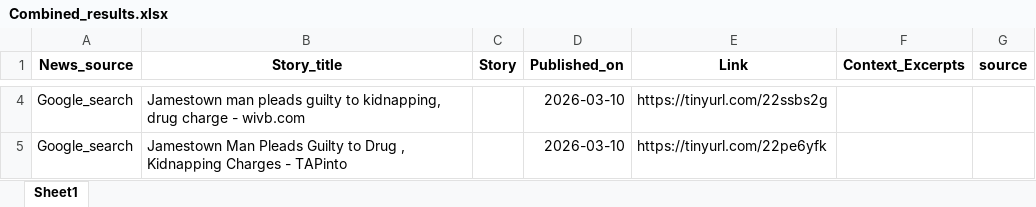
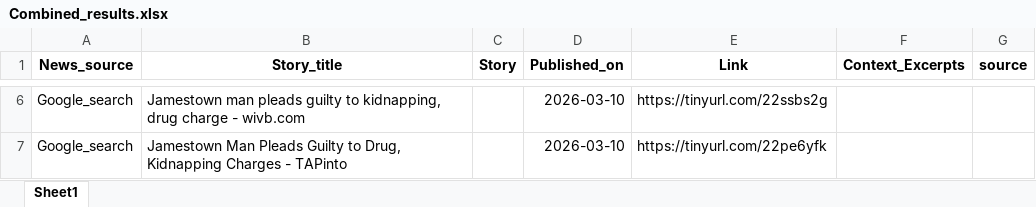
Before and after one commit to twentyandchange/CHQ_Report_W-Tba4YQG, an Excel workbook: Combined_results.xlsx, sheet Sheet1, drawn as a sheet; only a part is shown, gaps mark what is left out; values as stored, in another font and other column widths than the file's, no borders; addresses are those after the commit; the diff covers the shown part only; the diff names each change by its address in the sheet, - before the commit and + after, or states it on an @@ line.

```diff
--- a/Combined_results.xlsx (sheet Sheet1)
+++ b/Combined_results.xlsx (sheet Sheet1)
-B7 (Story_title): …Guilty to Drug , Kidnapping Charges…
+B7 (Story_title): …Guilty to Drug, Kidnapping Charges…
```
Also changed, not shown: 4 added rows and 3 removed rows elsewhere in this sheet, 9 other files.
